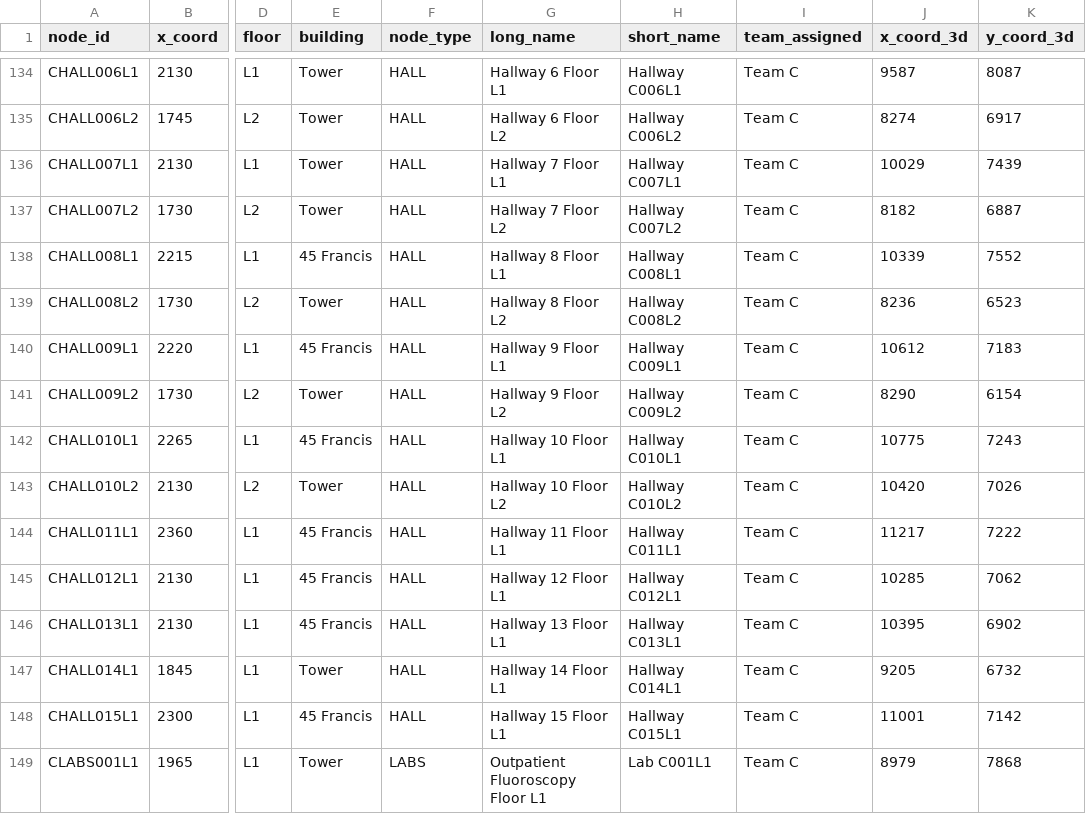
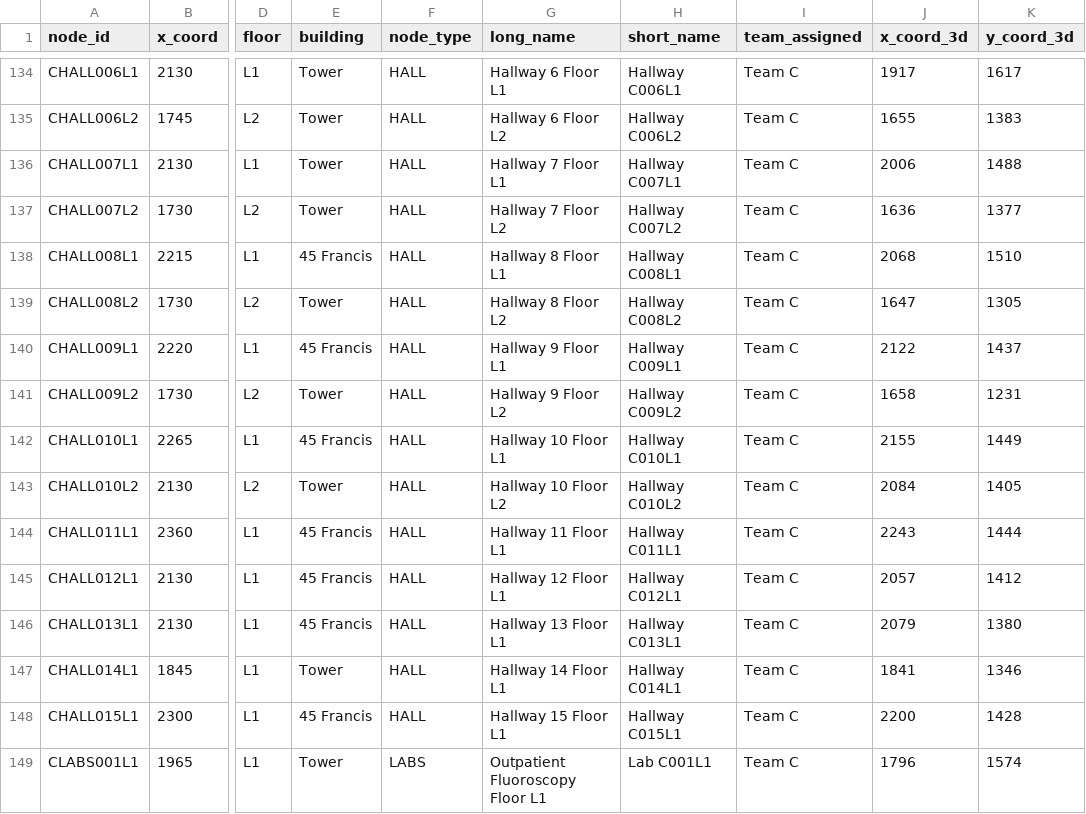
Before and after one commit to MitchGaines/CS3733D18_SarcasticSquonks, a CSV file: csv/mergedNodes.csv, drawn as a sheet; only a part is shown, gaps mark what is left out; the diff covers the shown part only; the diff names each change by its address in the sheet, - before the commit and + after, or states it on an @@ line.

```diff
--- a/csv/mergedNodes.csv
+++ b/csv/mergedNodes.csv
-J134 (x_coord_3d): 9587
+J134 (x_coord_3d): 1917
-K134 (y_coord_3d): 8087
+K134 (y_coord_3d): 1617
-J135 (x_coord_3d): 8274
+J135 (x_coord_3d): 1655
-K135 (y_coord_3d): 6917
+K135 (y_coord_3d): 1383
-J136 (x_coord_3d): 10029
+J136 (x_coord_3d): 2006
-K136 (y_coord_3d): 7439
+K136 (y_coord_3d): 1488
-J137 (x_coord_3d): 8182
+J137 (x_coord_3d): 1636
-K137 (y_coord_3d): 6887
+K137 (y_coord_3d): 1377
-J138 (x_coord_3d): 10339
+J138 (x_coord_3d): 2068
-K138 (y_coord_3d): 7552
+K138 (y_coord_3d): 1510
-J139 (x_coord_3d): 8236
+J139 (x_coord_3d): 1647
-K139 (y_coord_3d): 6523
+K139 (y_coord_3d): 1305
-J140 (x_coord_3d): 10612
+J140 (x_coord_3d): 2122
-K140 (y_coord_3d): 7183
+K140 (y_coord_3d): 1437
-J141 (x_coord_3d): 8290
+J141 (x_coord_3d): 1658
-K141 (y_coord_3d): 6154
+K141 (y_coord_3d): 1231
-J142 (x_coord_3d): 10775
+J142 (x_coord_3d): 2155
-K142 (y_coord_3d): 7243
+K142 (y_coord_3d): 1449
-J143 (x_coord_3d): 10420
+J143 (x_coord_3d): 2084
-K143 (y_coord_3d): 7026
+K143 (y_coord_3d): 1405
-J144 (x_coord_3d): 11217
+J144 (x_coord_3d): 2243
-K144 (y_coord_3d): 7222
+K144 (y_coord_3d): 1444
-J145 (x_coord_3d): 10285
+J145 (x_coord_3d): 2057
-K145 (y_coord_3d): 7062
+K145 (y_coord_3d): 1412
-J146 (x_coord_3d): 10395
+J146 (x_coord_3d): 2079
-K146 (y_coord_3d): 6902
+K146 (y_coord_3d): 1380
-J147 (x_coord_3d): 9205
+J147 (x_coord_3d): 1841
-K147 (y_coord_3d): 6732
+K147 (y_coord_3d): 1346
-J148 (x_coord_3d): 11001
+J148 (x_coord_3d): 2200
-K148 (y_coord_3d): 7142
+K148 (y_coord_3d): 1428
-J149 (x_coord_3d): 8979
+J149 (x_coord_3d): 1796
-K149 (y_coord_3d): 7868
+K149 (y_coord_3d): 1574
```
Also changed, not shown: 68 edited cells elsewhere in this file, 6 other files.
